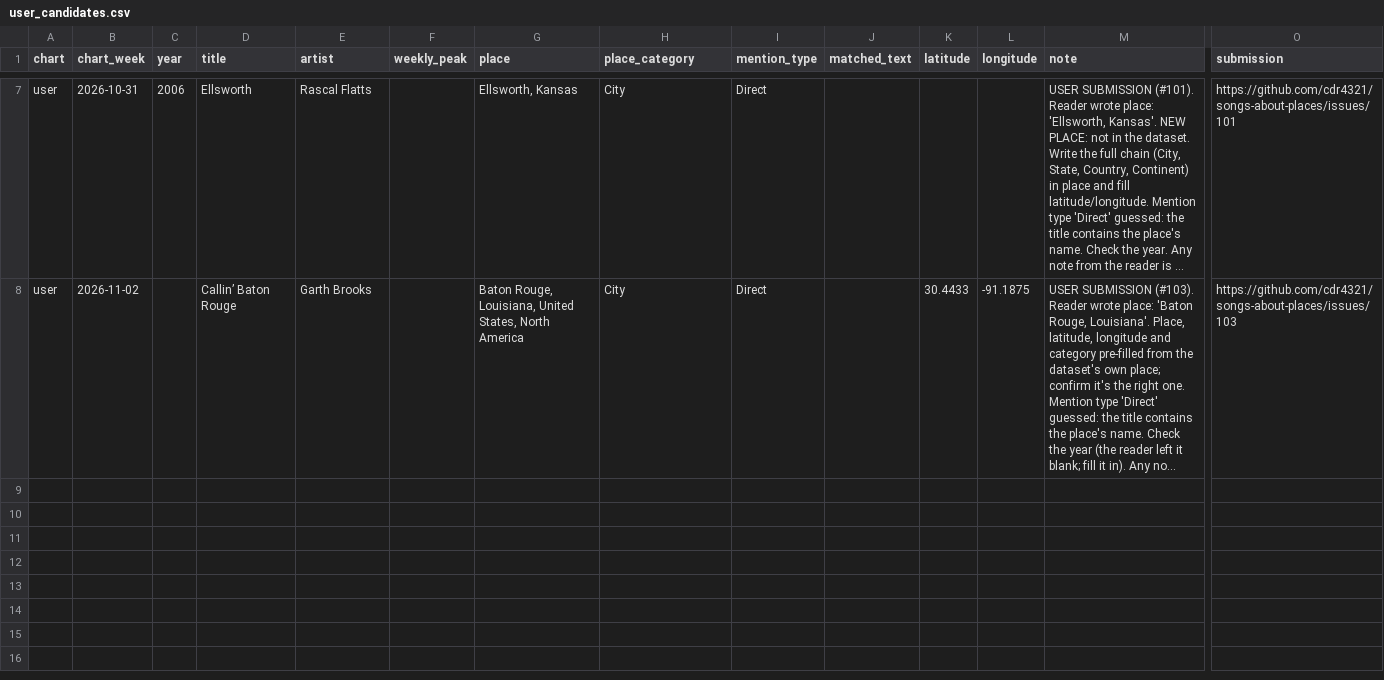
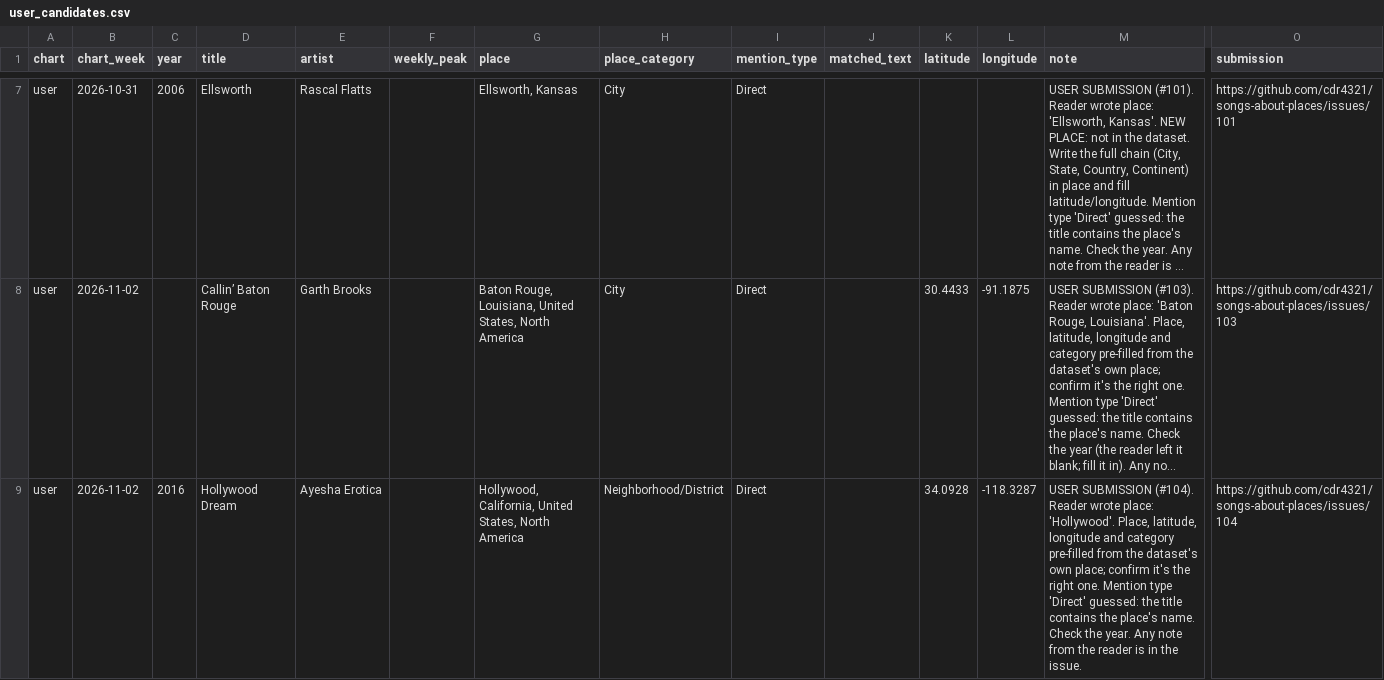
Before and after one commit to cdr4321/songs-about-places, a CSV file: review/user_candidates.csv, drawn as a sheet; only a part is shown, gaps mark what is left out; long unchanged cells end in …; rows hold the shown columns only; the diff names each change by its address in the sheet, - before the commit and + after, or states it on an @@ line.

```diff
--- a/review/user_candidates.csv
+++ b/review/user_candidates.csv
+row 9: user | 2026-11-02 | 2016 | Hollywood Dream | Ayesha Erotica |  | Hollywood, California, United States, North America | Neighborhood/District | Direct |  | 34.0928 | -118.3287 | USER SUBMISSION (#104). Reader wrote place: 'Hollywood'. Place, latitude, longitude and category pre-filled from the dataset's own place; confirm it's the right one. Mention type 'Direct' guessed: the title contains the place's name. Check the year. Any note from the reader is in the issue. | https://github.com/cdr4321/songs-about-places/issues/104
```
